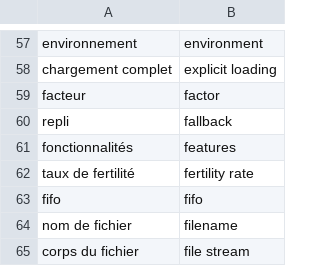
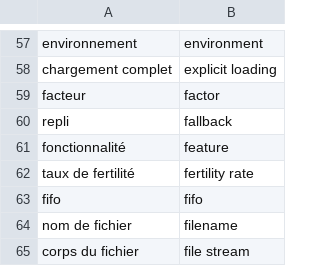
Before and after one commit to animint/animint-manual-fr, a CSV file: animint-manual-glossaire-fr-en.csv, drawn as a sheet; only a part is shown, gaps mark what is left out.

Commit message:
feature <- fonctionnalité

```diff
--- a/animint-manual-glossaire-fr-en.csv
+++ b/animint-manual-glossaire-fr-en.csv
@@ -60,3 +60,3 @@ facteur,factor
 repli,fallback
-fonctionnalités,features
+fonctionnalité,feature
 taux de fertilité,fertility rate
```
